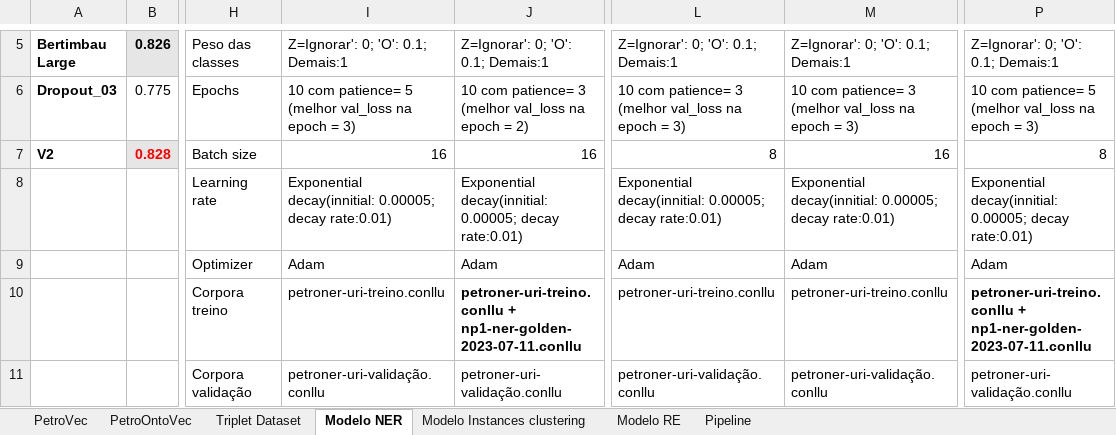
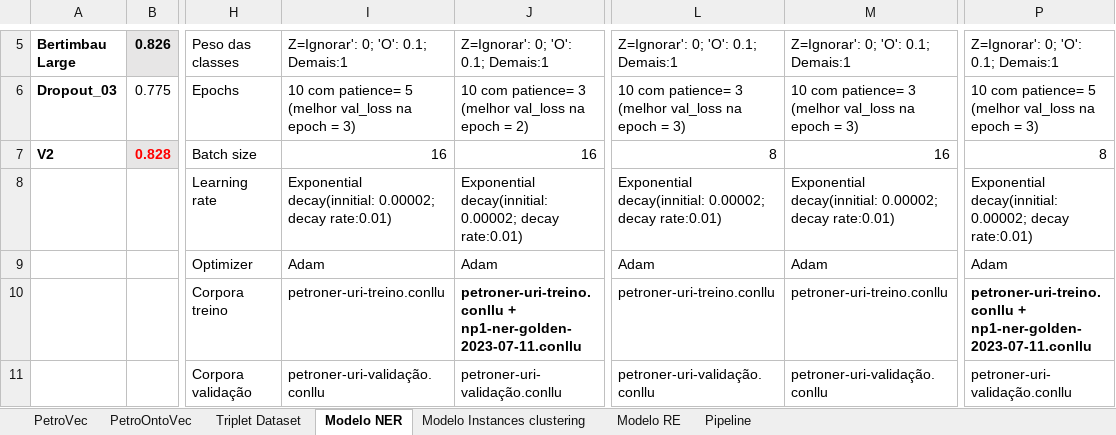
Before and after one commit to Petroles/Petro_KGraph, an Excel workbook: Evaluation/Avaliação dos modelos.xlsx, sheet Modelo NER, drawn as a sheet; only a part is shown, gaps mark what is left out; values as stored, in another font and other column widths than the file's, no borders; the diff names each change by its address in the sheet, - before the commit and + after, or states it on an @@ line.

Commit message:
Update Avaliação dos modelos.xlsx

```diff
--- a/Evaluation/Avaliação dos modelos.xlsx (sheet Modelo NER)
+++ b/Evaluation/Avaliação dos modelos.xlsx (sheet Modelo NER)
-I8: Exponential decay(innitial: 0.00005; decay rate:0.01)
+I8: Exponential decay(innitial: 0.00002; decay rate:0.01)
-J8: Exponential decay(innitial: 0.00005; decay rate:0.01)
+J8: Exponential decay(innitial: 0.00002; decay rate:0.01)
-L8: Exponential decay(innitial: 0.00005; decay rate:0.01)
+L8: Exponential decay(innitial: 0.00002; decay rate:0.01)
-M8: Exponential decay(innitial: 0.00005; decay rate:0.01)
+M8: Exponential decay(innitial: 0.00002; decay rate:0.01)
-P8: Exponential decay(innitial: 0.00005; decay rate:0.01)
+P8: Exponential decay(innitial: 0.00002; decay rate:0.01)
```
Also changed, not shown: sheet Modelo RE, sheet Modelo Instances clustering.
